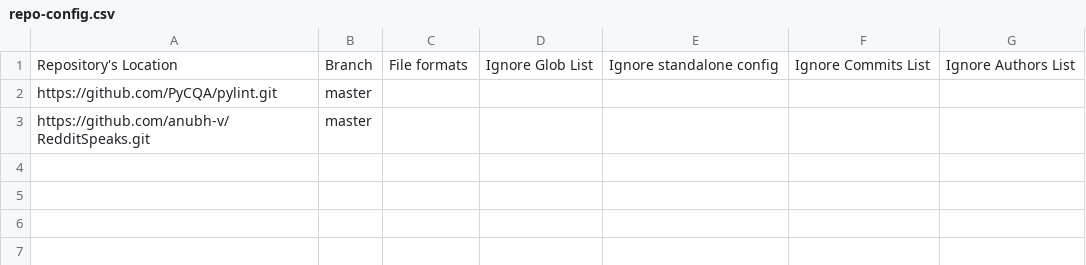
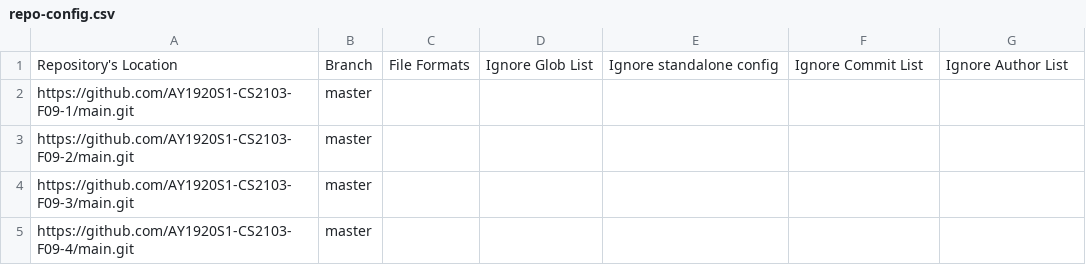
Before and after one commit to anubh-v/publish-RepoSense, a CSV file: configs/repo-config.csv, drawn as a sheet.

Commit message:
Update configs

```diff
--- a/configs/repo-config.csv
+++ b/configs/repo-config.csv
@@ -1,3 +1,5 @@
-Repository's Location,Branch,File formats,Ignore Glob List,Ignore standalone config,Ignore Commits List,Ignore Authors List
-https://github.com/PyCQA/pylint.git,master,,,,,
-https://github.com/anubh-v/RedditSpeaks.git,master,,,,,
+Repository's Location,Branch,File Formats,Ignore Glob List,Ignore standalone config,Ignore Commit List,Ignore Author List
+https://github.com/AY1920S1-CS2103-F09-1/main.git,master,,,,,
+https://github.com/AY1920S1-CS2103-F09-2/main.git,master,,,,,
+https://github.com/AY1920S1-CS2103-F09-3/main.git,master,,,,,
+https://github.com/AY1920S1-CS2103-F09-4/main.git,master,,,,,
```
Also changed, not shown: 1 other file.
